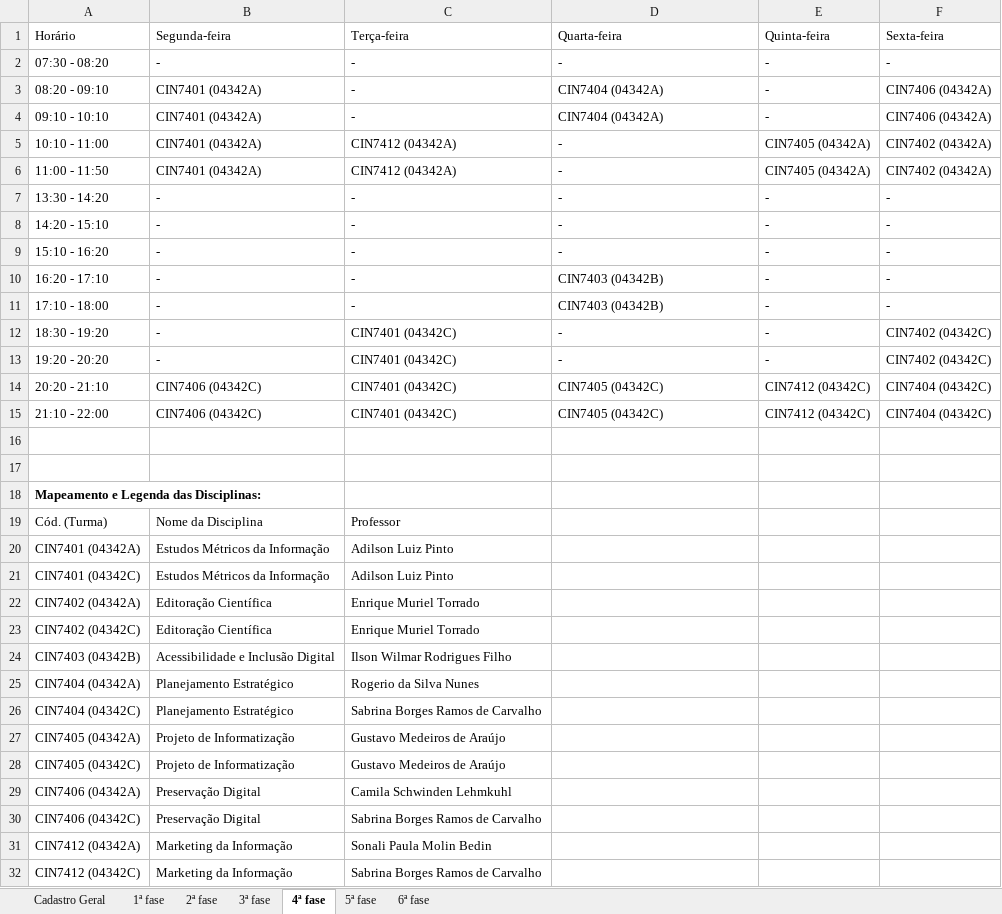
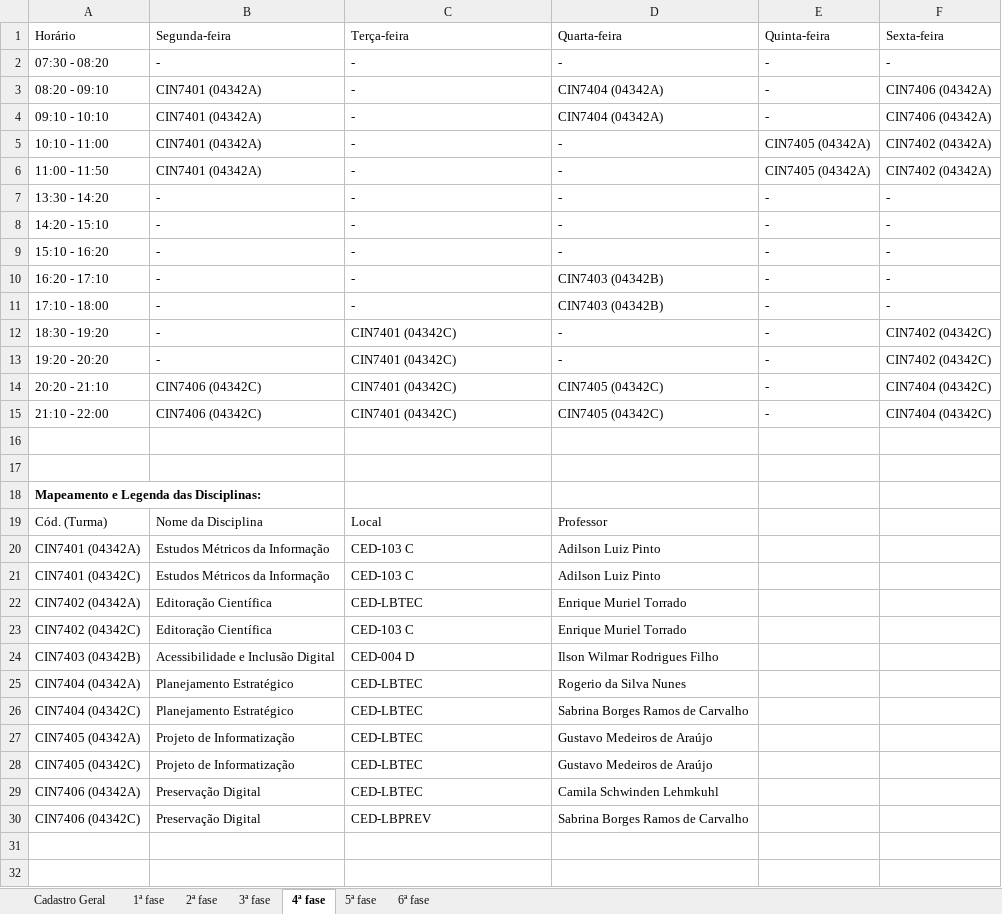
Before and after one commit to klocq/PDF_TCC, an Excel workbook: resultados/Grade_Horarios_UFSC_20261.xlsx, sheet 4ª fase, drawn as a sheet; values as stored, in another font and other column widths than the file's, no borders; table styles not drawn; the diff names each change by its address in the sheet, - before the commit and + after, or states it on an @@ line.

```diff
--- a/resultados/Grade_Horarios_UFSC_20261.xlsx (sheet 4ª fase)
+++ b/resultados/Grade_Horarios_UFSC_20261.xlsx (sheet 4ª fase)
-C5:C6 (Terça-feira): CIN7412 (04342A)
+C5:C6 (Terça-feira): -
-E14:E15 (Quinta-feira): CIN7412 (04342C)
+E14:E15 (Quinta-feira): -
-C19 (Terça-feira): Professor
+C19 (Terça-feira): Local
-D19 (Quarta-feira): (empty)
+D19 (Quarta-feira): Professor
-C20:C21 (Terça-feira): Adilson Luiz Pinto
+C20:C21 (Terça-feira): CED-103 C
-D20:D21 (Quarta-feira): (empty)
+D20:D21 (Quarta-feira): Adilson Luiz Pinto
-C22 (Terça-feira): Enrique Muriel Torrado
+C22 (Terça-feira): CED-LBTEC
-D22:D23 (Quarta-feira): (empty)
+D22:D23 (Quarta-feira): Enrique Muriel Torrado
-C23 (Terça-feira): Enrique Muriel Torrado
+C23 (Terça-feira): CED-103 C
-C24 (Terça-feira): Ilson Wilmar Rodrigues Filho
+C24 (Terça-feira): CED-004 D
-D24 (Quarta-feira): (empty)
+D24 (Quarta-feira): Ilson Wilmar Rodrigues Filho
-C25 (Terça-feira): Rogerio da Silva Nunes
+C25 (Terça-feira): CED-LBTEC
-D25 (Quarta-feira): (empty)
+D25 (Quarta-feira): Rogerio da Silva Nunes
-C26 (Terça-feira): Sabrina Borges Ramos de Carvalho
+C26 (Terça-feira): CED-LBTEC
-D26 (Quarta-feira): (empty)
+D26 (Quarta-feira): Sabrina Borges Ramos de Carvalho
-C27:C28 (Terça-feira): Gustavo Medeiros de Araújo
+C27:C28 (Terça-feira): CED-LBTEC
-D27:D28 (Quarta-feira): (empty)
+D27:D28 (Quarta-feira): Gustavo Medeiros de Araújo
-C29 (Terça-feira): Camila Schwinden Lehmkuhl
+C29 (Terça-feira): CED-LBTEC
-D29 (Quarta-feira): (empty)
+D29 (Quarta-feira): Camila Schwinden Lehmkuhl
-C30 (Terça-feira): Sabrina Borges Ramos de Carvalho
+C30 (Terça-feira): CED-LBPREV
-D30 (Quarta-feira): (empty)
+D30 (Quarta-feira): Sabrina Borges Ramos de Carvalho
-row 31: CIN7412 (04342A) | Marketing da Informação | Sonali Paula Molin Bedin
-row 32: CIN7412 (04342C) | Marketing da Informação | Sabrina Borges Ramos de Carvalho
```
Also changed, not shown: sheet 2ª fase, sheet 3ª fase, sheet 1ª fase, sheet Cadastro Geral, sheet 5ª fase, sheet 6ª fase, resultados/Grade_Horarios_UFSC_20262.xlsx, 7 other files.
